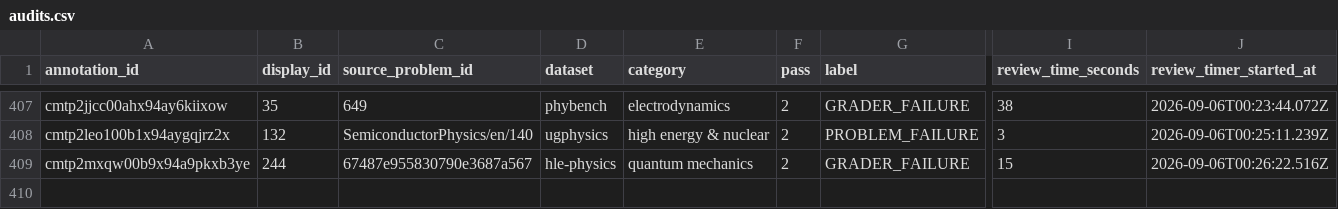
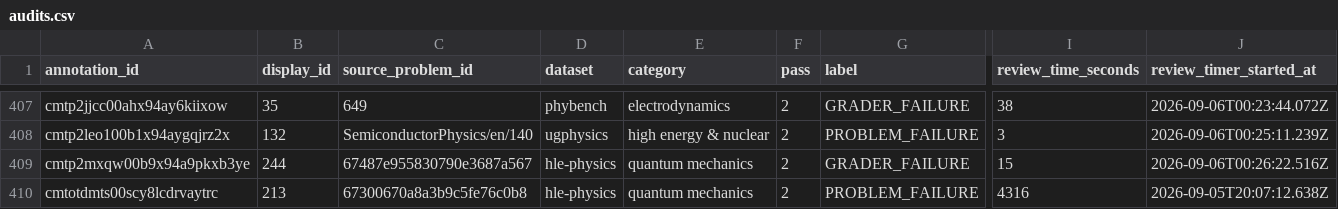
Before and after one commit to Allliance/physics, a CSV file: audit/audits.csv, drawn as a sheet; only a part is shown, gaps mark what is left out; rows hold the shown columns only; the diff names each change by its address in the sheet, - before the commit and + after, or states it on an @@ line.

Commit message:
Update expert annotation audit

```diff
--- a/audit/audits.csv
+++ b/audit/audits.csv
+row 410: cmtotdmts00scy8lcdrvaytrc | 213 | 67300670a8a3b9c5fe76c0b8 | hle-physics | quantum mechanics | 2 | PROBLEM_FAILURE | 4316 | 2026-09-05T20:07:12.638Z
```
